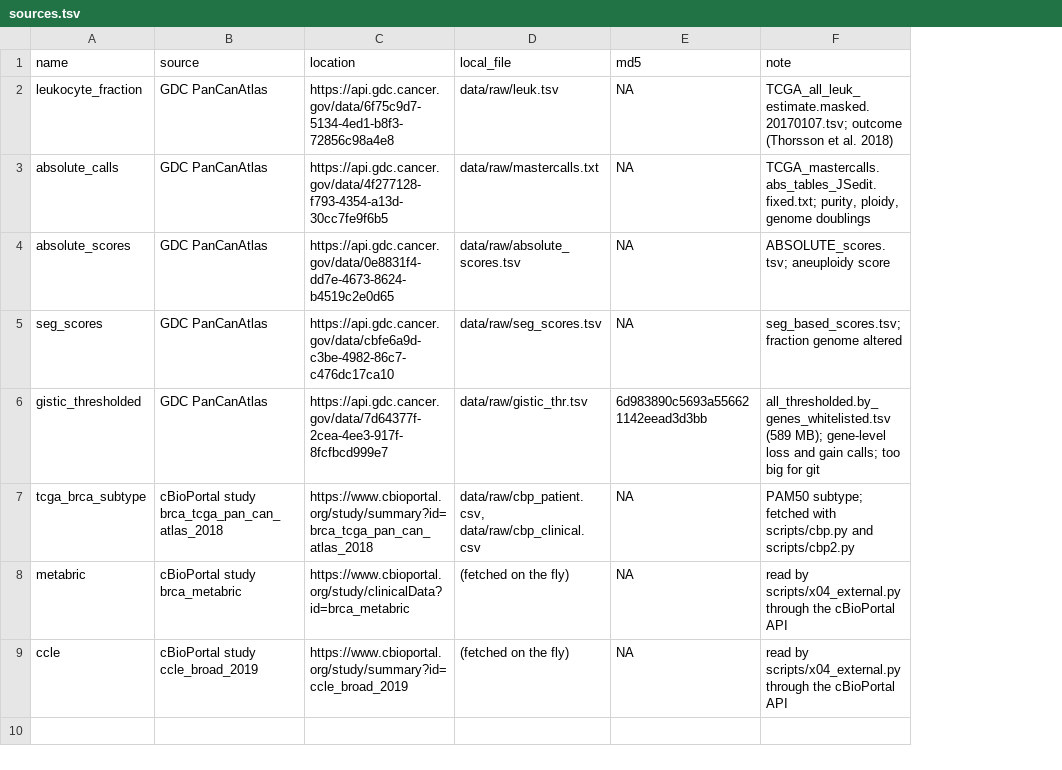
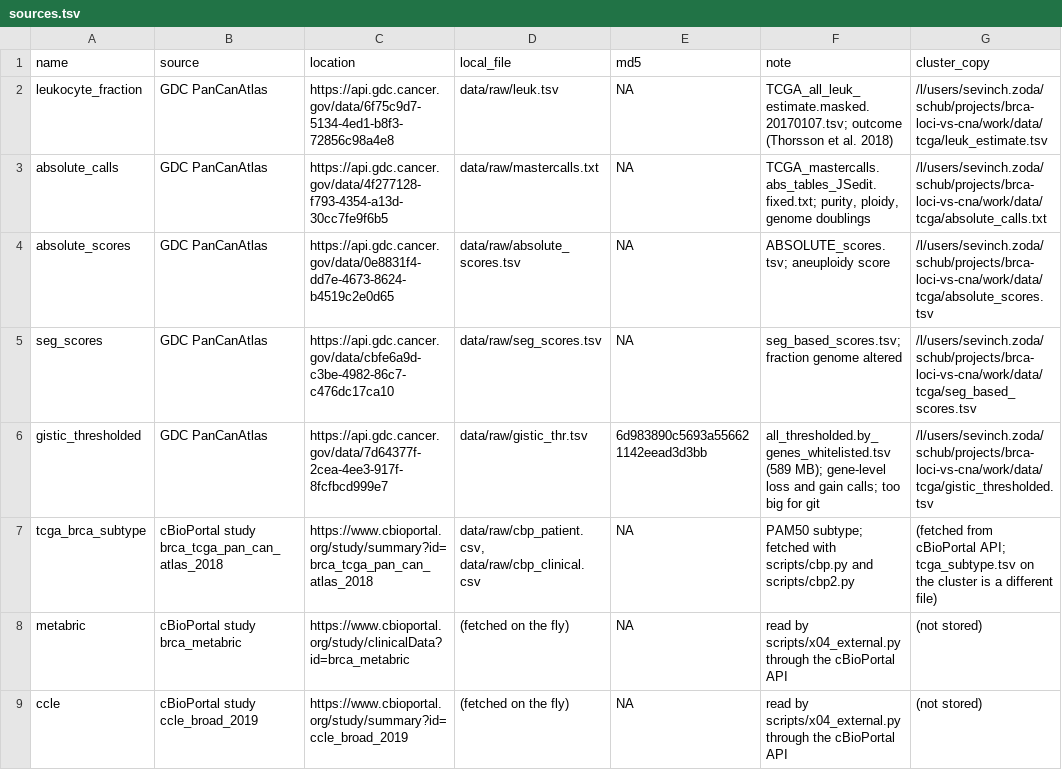
Before and after one commit to sev-rz/9p21-breast-immune, a TSV file: metadata/sources.tsv, drawn as a sheet; the diff names each change by its address in the sheet, - before the commit and + after, or states it on an @@ line.

Commit message:
Record where raw and processed data live on the laptop and the cluster

```diff
--- a/metadata/sources.tsv
+++ b/metadata/sources.tsv
+column G (cluster_copy), rows 2-9: /l/users/sevinch.zoda/schub/projects/brca-loci-vs-cna/work/data/tcga/leuk_estimate.tsv | /l/users/sevinch.zoda/schub/projects/brca-loci-vs-cna/work/data/tcga/absolute_calls.txt | /l/users/sevinch.zoda/schub/projects/brca-loci-vs-cna/work/data/tcga/absolute_scores.tsv | /l/users/sevinch.zoda/schub/projects/brca-loci-vs-cna/work/data/tcga/seg_based_scores.tsv | /l/users/sevinch.zoda/schub/projects/brca-loci-vs-cna/work/data/tcga/gistic_thresholded.tsv | (fetched from cBioPortal API; tcga_subtype.tsv on the cluster is a different file) | (not stored) | (not stored)
```
Also changed, not shown: 2 other files.
